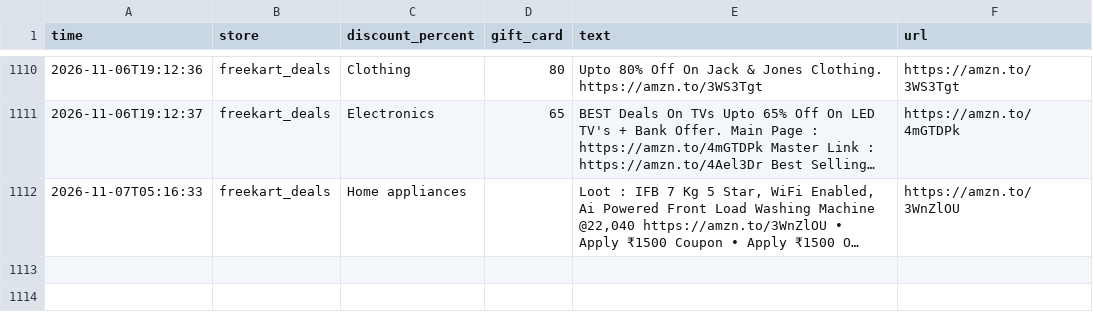
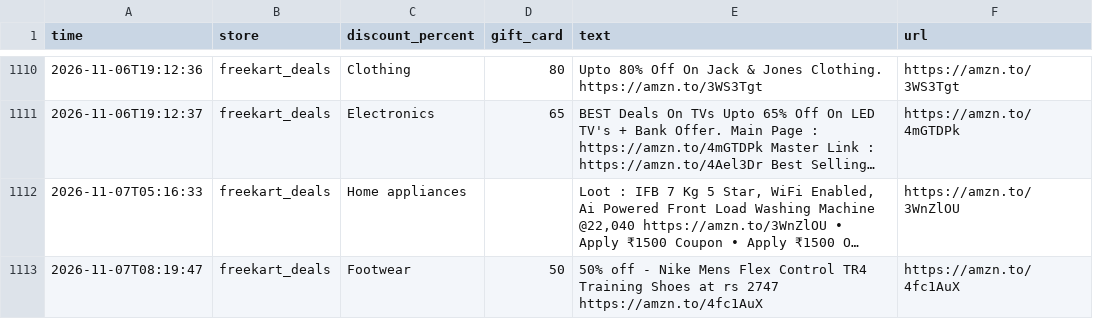
Before and after one commit to nanichow200101/deal-agent, a CSV file: deals_log.csv, drawn as a sheet; only a part is shown, gaps mark what is left out; long unchanged cells end in …; the diff names each change by its address in the sheet, - before the commit and + after, or states it on an @@ line.

Commit message:
Update deals

```diff
--- a/deals_log.csv
+++ b/deals_log.csv
+row 1113: 2026-11-07T08:19:47 | freekart_deals | Footwear | 50 | 50% off - Nike Mens Flex Control TR4 Training Shoes at rs 2747 https://amzn.to/4fc1AuX | https://amzn.to/4fc1AuX
```
Also changed, not shown: 1 other file.
